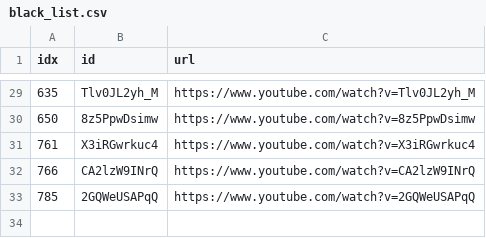
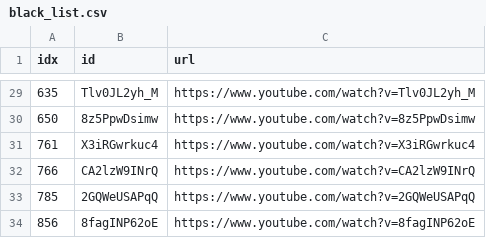
Before and after one commit to sumsjp/BestPartners, a CSV file: src/black_list.csv, drawn as a sheet; only a part is shown, gaps mark what is left out.

```diff
--- a/src/black_list.csv
+++ b/src/black_list.csv
@@ -33 +33,2 @@ idx,id,url
 785,2GQWeUSAPqQ,https://www.youtube.com/watch?v=2GQWeUSAPqQ
+856,8fagINP62oE,https://www.youtube.com/watch?v=8fagINP62oE
```
Also changed, not shown: src/video_list.csv, 2 other files.
